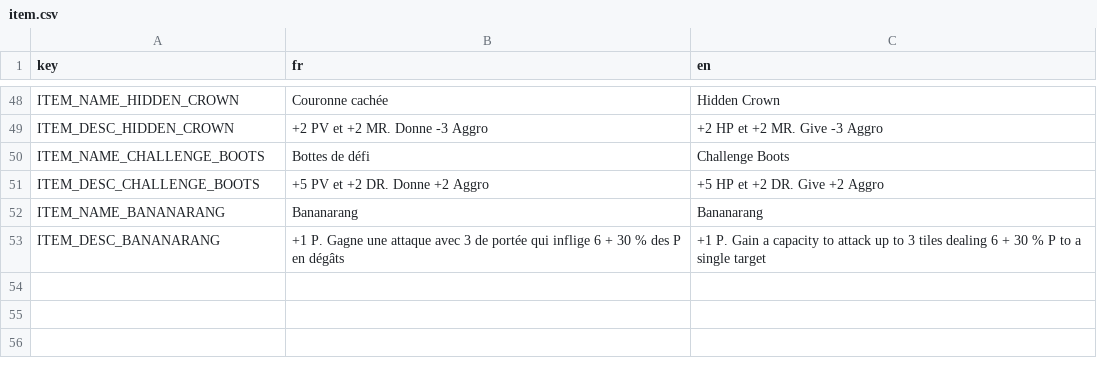
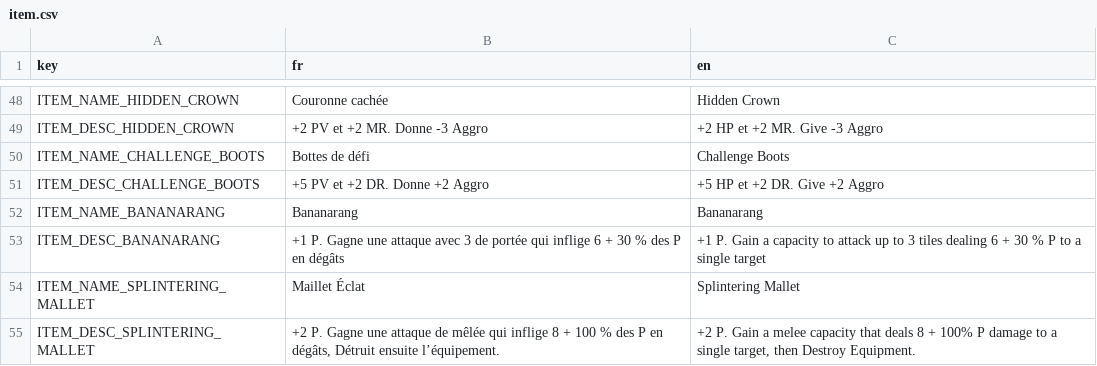
Before and after one commit to Atio3f/FightOfCities2D, a CSV file: translations/item.csv, drawn as a sheet; only a part is shown, gaps mark what is left out; the diff names each change by its address in the sheet, - before the commit and + after, or states it on an @@ line.

Commit message:
Add Splintering Mallet Equipment
Add Splintering Mallet Equipment and its dedicated capacity, that breaks Mallet on use
+ Fix obtain effect not triggering from startingTrinkets list

```diff
--- a/translations/item.csv
+++ b/translations/item.csv
+row 54: ITEM_NAME_SPLINTERING_MALLET | Maillet Éclat | Splintering Mallet
+row 55: ITEM_DESC_SPLINTERING_MALLET | +2 P. Gagne une attaque de mêlée qui inflige 8 + 100 % des P en dégâts, Détruit ensuite l’équipement. | +2 P. Gain a melee capacity that deals 8 + 100% P damage to a single target, then Destroy Equipment.
```
Also changed, not shown: 14 other files.
